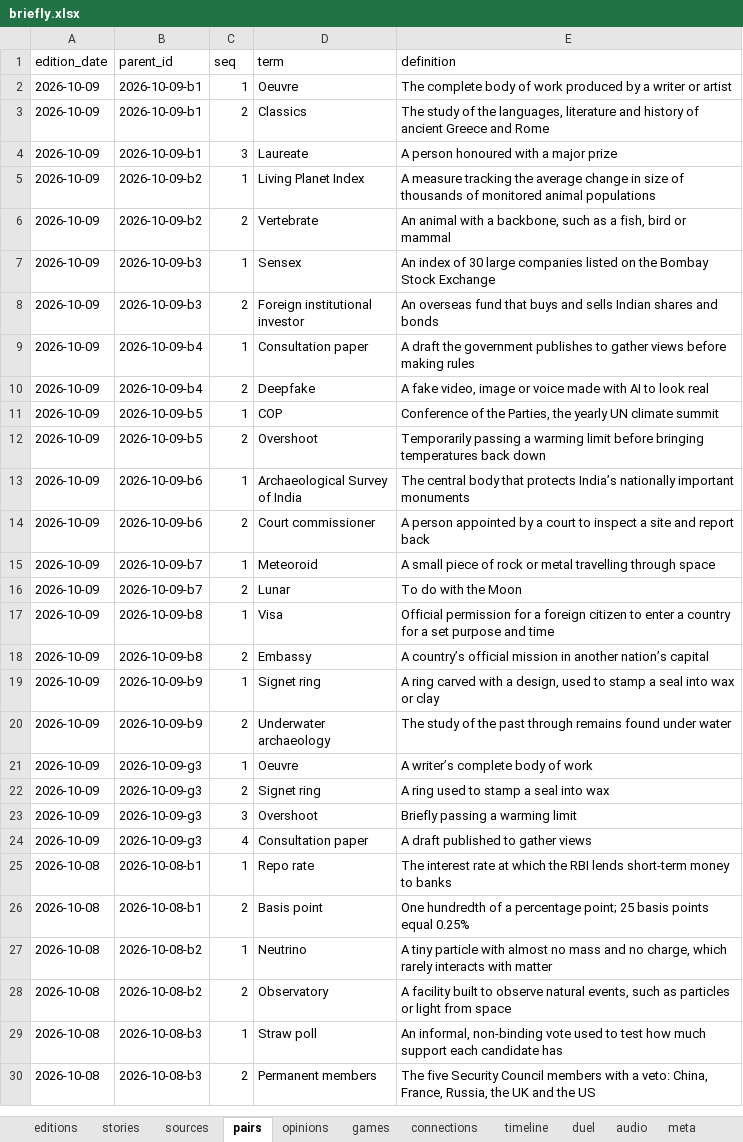
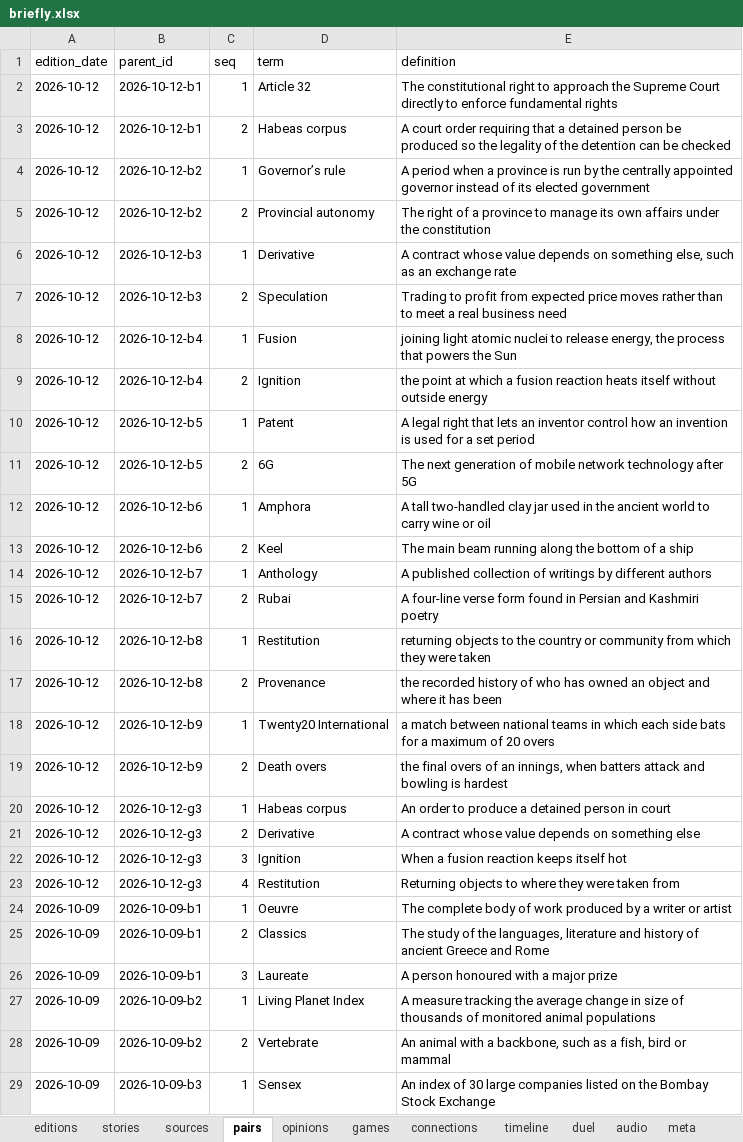
Before and after one commit to Cyrah1408/Cyrah1408.github.io, an Excel workbook: data/briefly.xlsx, sheet pairs, drawn as a sheet; only a part is shown; the shorter side is filled out with more unchanged rows; values as stored, in another font and other column widths than the file's, no borders; table styles not drawn; the diff names each change by its address in the sheet, - before the commit and + after, or states it on an @@ line.

```diff
--- a/data/briefly.xlsx (sheet pairs)
+++ b/data/briefly.xlsx (sheet pairs)
+row 2: 2026-10-12 | 2026-10-12-b1 | 1 | Article 32 | The constitutional right to approach the Supreme Court directly to enforce fundamental rights
+row 3: 2026-10-12 | 2026-10-12-b1 | 2 | Habeas corpus | A court order requiring that a detained person be produced so the legality of the detention can be checked
+row 4: 2026-10-12 | 2026-10-12-b2 | 1 | Governor’s rule | A period when a province is run by the centrally appointed governor instead of its elected government
+row 5: 2026-10-12 | 2026-10-12-b2 | 2 | Provincial autonomy | The right of a province to manage its own affairs under the constitution
+row 6: 2026-10-12 | 2026-10-12-b3 | 1 | Derivative | A contract whose value depends on something else, such as an exchange rate
+row 7: 2026-10-12 | 2026-10-12-b3 | 2 | Speculation | Trading to profit from expected price moves rather than to meet a real business need
+row 8: 2026-10-12 | 2026-10-12-b4 | 1 | Fusion | joining light atomic nuclei to release energy, the process that powers the Sun
+row 9: 2026-10-12 | 2026-10-12-b4 | 2 | Ignition | the point at which a fusion reaction heats itself without outside energy
+row 10: 2026-10-12 | 2026-10-12-b5 | 1 | Patent | A legal right that lets an inventor control how an invention is used for a set period
+row 11: 2026-10-12 | 2026-10-12-b5 | 2 | 6G | The next generation of mobile network technology after 5G
+row 12: 2026-10-12 | 2026-10-12-b6 | 1 | Amphora | A tall two-handled clay jar used in the ancient world to carry wine or oil
+row 13: 2026-10-12 | 2026-10-12-b6 | 2 | Keel | The main beam running along the bottom of a ship
+row 14: 2026-10-12 | 2026-10-12-b7 | 1 | Anthology | A published collection of writings by different authors
+row 15: 2026-10-12 | 2026-10-12-b7 | 2 | Rubai | A four-line verse form found in Persian and Kashmiri poetry
+row 16: 2026-10-12 | 2026-10-12-b8 | 1 | Restitution | returning objects to the country or community from which they were taken
+row 17: 2026-10-12 | 2026-10-12-b8 | 2 | Provenance | the recorded history of who has owned an object and where it has been
+row 18: 2026-10-12 | 2026-10-12-b9 | 1 | Twenty20 International | a match between national teams in which each side bats for a maximum of 20 overs
+row 19: 2026-10-12 | 2026-10-12-b9 | 2 | Death overs | the final overs of an innings, when batters attack and bowling is hardest
+row 20: 2026-10-12 | 2026-10-12-g3 | 1 | Habeas corpus | An order to produce a detained person in court
+row 21: 2026-10-12 | 2026-10-12-g3 | 2 | Derivative | A contract whose value depends on something else
+row 22: 2026-10-12 | 2026-10-12-g3 | 3 | Ignition | When a fusion reaction keeps itself hot
+row 23: 2026-10-12 | 2026-10-12-g3 | 4 | Restitution | Returning objects to where they were taken from
```
Also changed, not shown: sheet stories, sheet audio, sheet sources, sheet opinions, sheet duel, sheet timeline, 4 more sheets, 1 other file.
